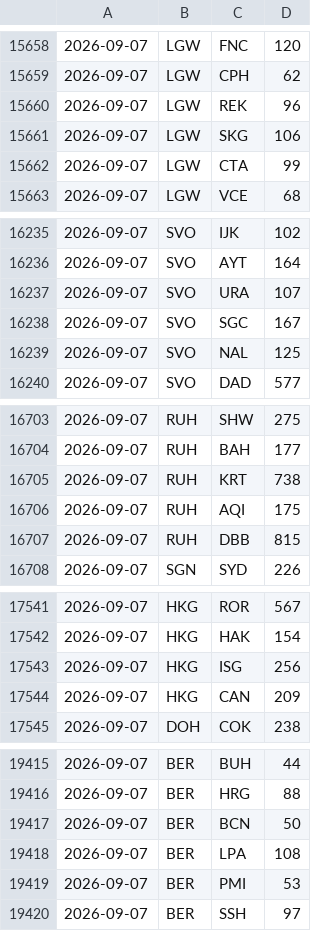
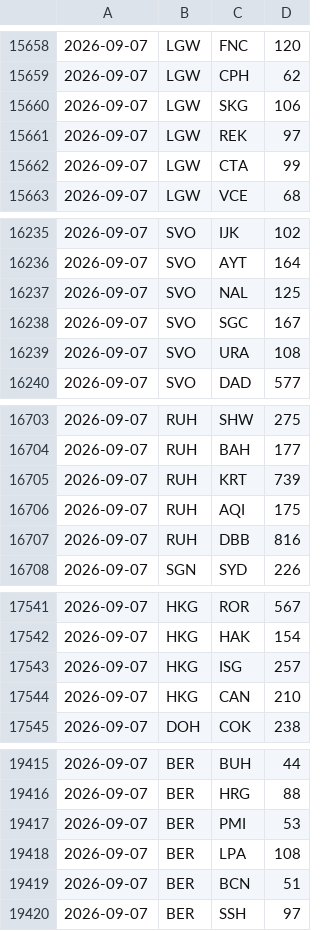
Before and after one commit to trucchettomagic99-art/efficiency-life-flight, a CSV file: data/history/2026-09.csv, drawn as a sheet; only a part is shown, gaps mark what is left out; the diff covers the shown part only.

```diff
--- a/data/history/2026-09.csv
+++ b/data/history/2026-09.csv
@@ -15659,4 +15659,4 @@
 2026-09-07,LGW,CPH,62
-2026-09-07,LGW,REK,96
 2026-09-07,LGW,SKG,106
+2026-09-07,LGW,REK,97
 2026-09-07,LGW,CTA,99
@@ -16236,5 +16236,5 @@
 2026-09-07,SVO,AYT,164
-2026-09-07,SVO,URA,107
-2026-09-07,SVO,SGC,167
 2026-09-07,SVO,NAL,125
+2026-09-07,SVO,SGC,167
+2026-09-07,SVO,URA,108
 2026-09-07,SVO,DAD,577
@@ -16704,5 +16704,5 @@
 2026-09-07,RUH,BAH,177
-2026-09-07,RUH,KRT,738
+2026-09-07,RUH,KRT,739
 2026-09-07,RUH,AQI,175
-2026-09-07,RUH,DBB,815
+2026-09-07,RUH,DBB,816
 2026-09-07,SGN,SYD,226
@@ -17542,4 +17542,4 @@
 2026-09-07,HKG,HAK,154
-2026-09-07,HKG,ISG,256
-2026-09-07,HKG,CAN,209
+2026-09-07,HKG,ISG,257
+2026-09-07,HKG,CAN,210
 2026-09-07,DOH,COK,238
@@ -19416,5 +19416,5 @@
 2026-09-07,BER,HRG,88
-2026-09-07,BER,BCN,50
-2026-09-07,BER,LPA,108
 2026-09-07,BER,PMI,53
+2026-09-07,BER,LPA,108
+2026-09-07,BER,BCN,51
 2026-09-07,BER,SSH,97
```
Also changed, not shown: 34 edited cells elsewhere in this file, 28 other files.
